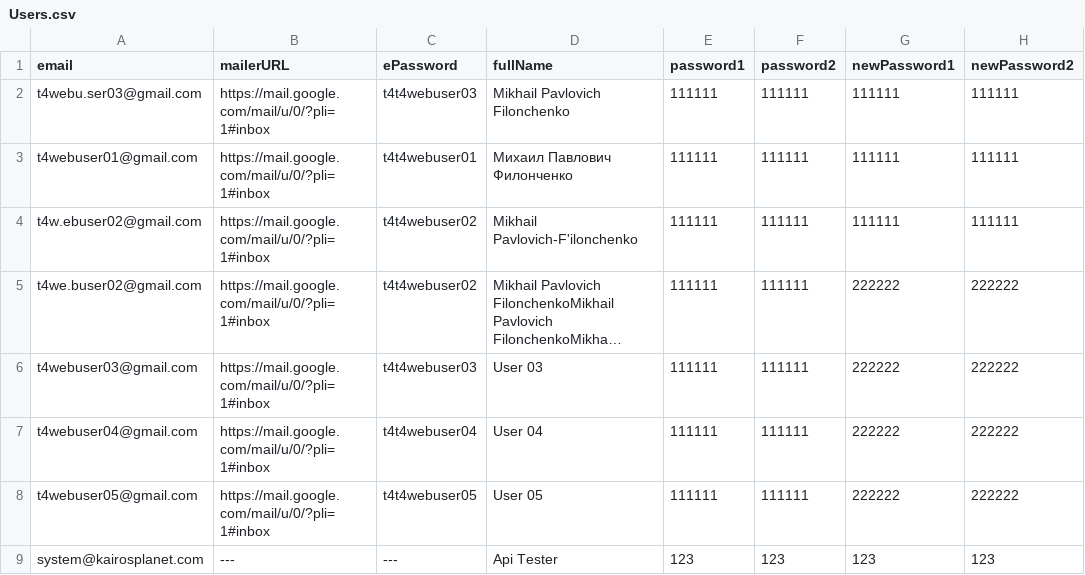
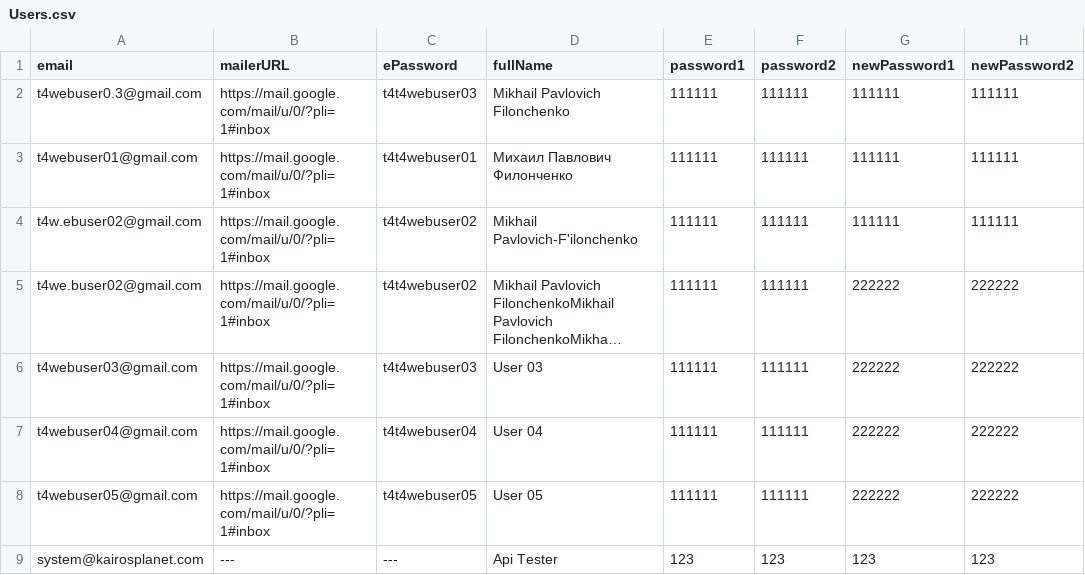
Before and after one commit to bazaka/Wxmlm, a CSV file: src/Users.csv, drawn as a sheet; only a part is shown; long unchanged cells end in …; the diff names each change by its address in the sheet, - before the commit and + after, or states it on an @@ line.

```diff
--- a/src/Users.csv
+++ b/src/Users.csv
-A2 (email): t4webu.ser03@gmail.com
+A2 (email): t4webuser0.3@gmail.com
```
Also changed, not shown: 3 other files.
